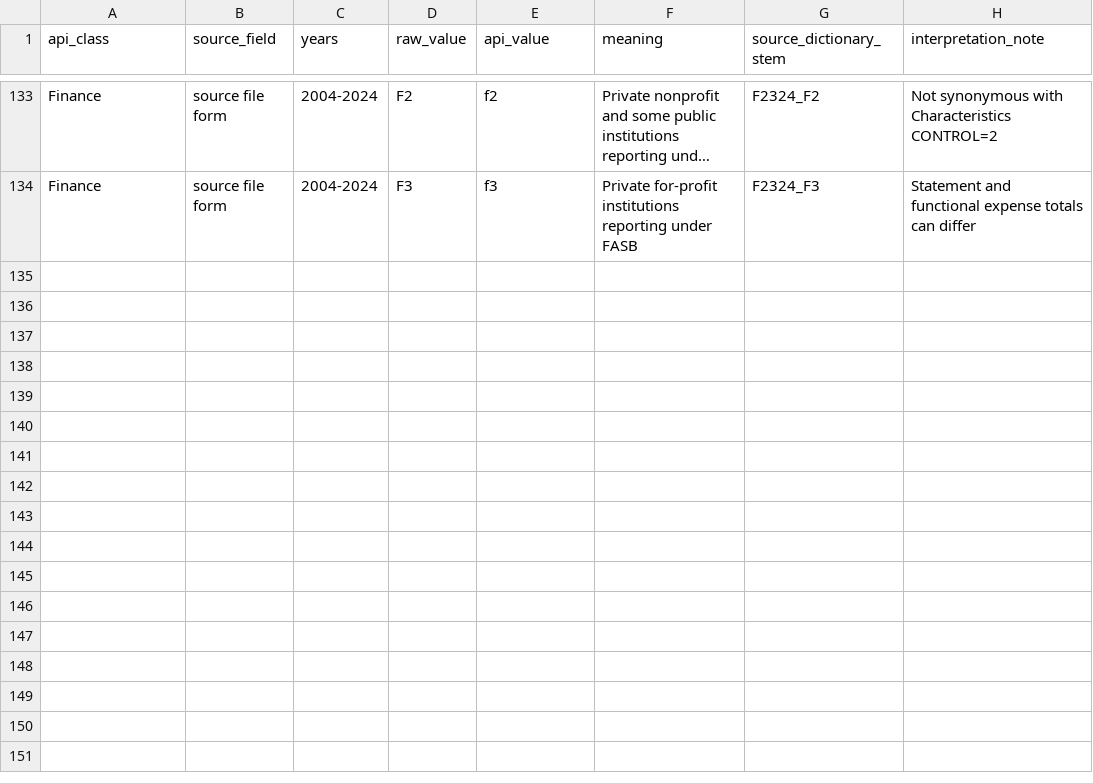
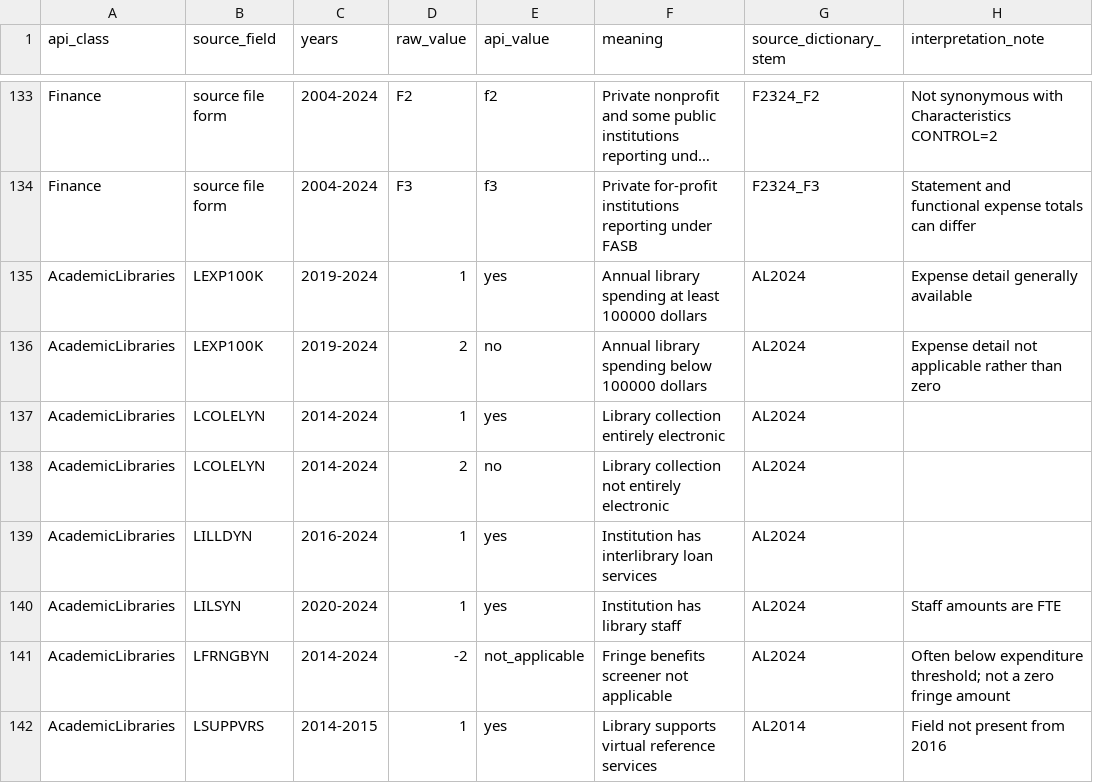
Before and after one commit to rhawrami/genpeds, a CSV file: codebook/codes.csv, drawn as a sheet; only a part is shown, gaps mark what is left out; long unchanged cells end in …; the diff names each change by its address in the sheet, - before the commit and + after, or states it on an @@ line.

```diff
--- a/codebook/codes.csv
+++ b/codebook/codes.csv
+row 135: AcademicLibraries | LEXP100K | 2019-2024 | 1 | yes | Annual library spending at least 100000 dollars | AL2024 | Expense detail generally available
+row 136: AcademicLibraries | LEXP100K | 2019-2024 | 2 | no | Annual library spending below 100000 dollars | AL2024 | Expense detail not applicable rather than zero
+row 137: AcademicLibraries | LCOLELYN | 2014-2024 | 1 | yes | Library collection entirely electronic | AL2024
+row 138: AcademicLibraries | LCOLELYN | 2014-2024 | 2 | no | Library collection not entirely electronic | AL2024
+row 139: AcademicLibraries | LILLDYN | 2016-2024 | 1 | yes | Institution has interlibrary loan services | AL2024
+row 140: AcademicLibraries | LILSYN | 2020-2024 | 1 | yes | Institution has library staff | AL2024 | Staff amounts are FTE
+row 141: AcademicLibraries | LFRNGBYN | 2014-2024 | -2 | not_applicable | Fringe benefits screener not applicable | AL2024 | Often below expenditure threshold; not a zero fringe amount
+row 142: AcademicLibraries | LSUPPVRS | 2014-2015 | 1 | yes | Library supports virtual reference services | AL2014 | Field not present from 2016
```
Also changed, not shown: codebook/changes.csv, codebook/source_files.csv, 15 other files.
